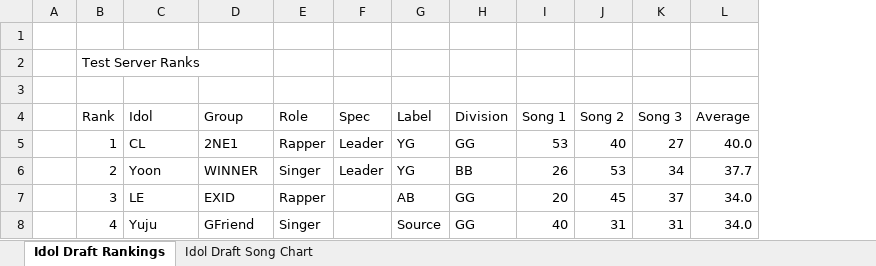
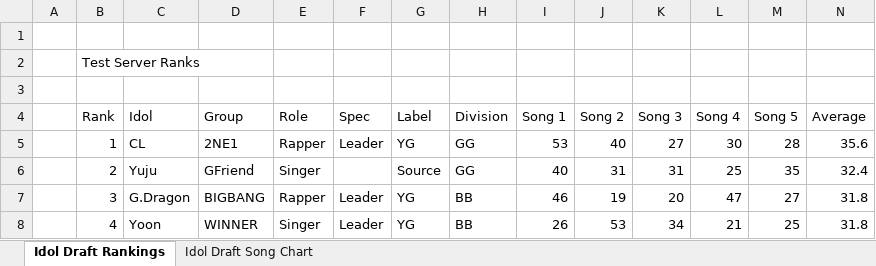
Before and after one commit to adhityav/IdolDraft, an Excel workbook: app/assets/spreadsheets/Idol-Draft-Test-Server-Ranks.xlsx, sheet Idol Draft Rankings, drawn as a sheet; only a part is shown; values as stored, in another font and other column widths than the file's, no cell formats; charts and pictures not drawn; addresses are those after the commit; the diff covers the shown part only; the diff names each change by its address in the sheet, - before the commit and + after, or states it on an @@ line.

Commit message:
Updated draft list

```diff
--- a/app/assets/spreadsheets/Idol-Draft-Test-Server-Ranks.xlsx (sheet Idol Draft Rankings)
+++ b/app/assets/spreadsheets/Idol-Draft-Test-Server-Ranks.xlsx (sheet Idol Draft Rankings)
+column L (Song 4), rows 5-8: 30 | 25 | 47 | 21
+column M (Song 5), rows 5-8: 28 | 35 | 27 | 25
-N5 (Average): 40.0
+N5 (Average): 35.6
-C6 (Idol): Yoon
+C6 (Idol): Yuju
-D6 (Group): WINNER
+D6 (Group): GFriend
-F6 (Spec): Leader
+F6 (Spec): (empty)
-G6 (Label): YG
+G6 (Label): Source
-H6 (Division): BB
+H6 (Division): GG
-I6 (Song 1): 26
+I6 (Song 1): 40
-J6 (Song 2): 53
+J6 (Song 2): 31
-K6 (Song 3): 34
+K6 (Song 3): 31
-N6 (Average): 37.7
+N6 (Average): 32.4
-C7 (Idol): LE
+C7 (Idol): G.Dragon
-D7 (Group): EXID
+D7 (Group): BIGBANG
-F7:F8 (Spec): (empty)
+F7:F8 (Spec): Leader
-G7 (Label): AB
+G7 (Label): YG
-H7:H8 (Division): GG
+H7:H8 (Division): BB
-I7 (Song 1): 20
+I7 (Song 1): 46
-J7 (Song 2): 45
+J7 (Song 2): 19
-K7 (Song 3): 37
+K7 (Song 3): 20
-N7:N8 (Average): 34.0
+N7:N8 (Average): 31.8
-C8 (Idol): Yuju
+C8 (Idol): Yoon
-D8 (Group): GFriend
+D8 (Group): WINNER
-G8 (Label): Source
+G8 (Label): YG
-I8 (Song 1): 40
+I8 (Song 1): 26
-J8 (Song 2): 31
+J8 (Song 2): 53
-K8 (Song 3): 31
+K8 (Song 3): 34
```
Also changed, not shown: 656 edited cells elsewhere in this sheet, cell formats, formulas that keep their value, 3 other files.
